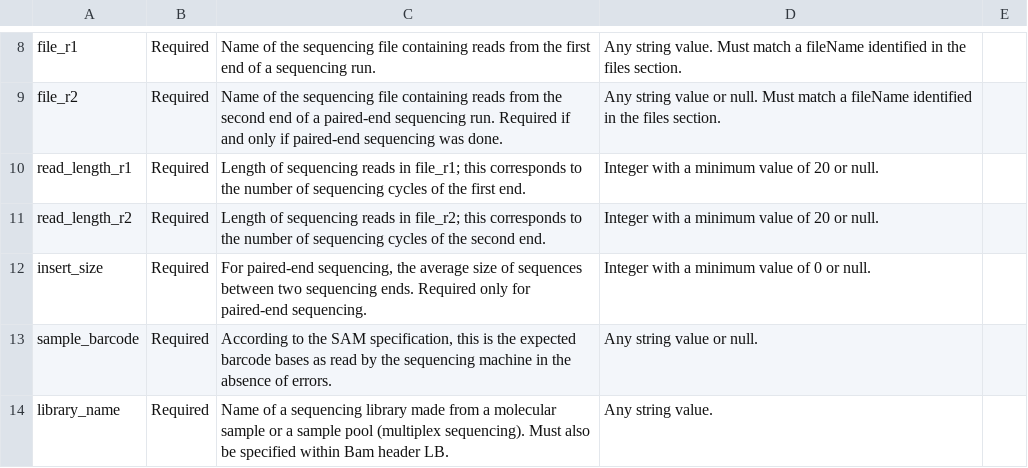
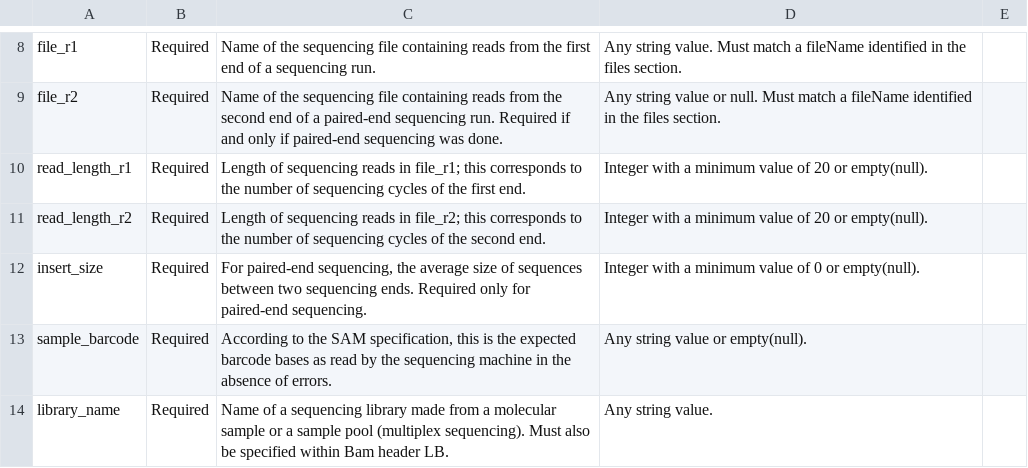
Before and after one commit to icgc-argo/argo-data-submission, a TSV file: metadata_dictionary/read_groups_dict.tsv, drawn as a sheet; only a part is shown, gaps mark what is left out.

Commit message:
Update read_groups_dict.tsv

```diff
--- a/metadata_dictionary/read_groups_dict.tsv
+++ b/metadata_dictionary/read_groups_dict.tsv
@@ -9,6 +9,6 @@ file_r1	Required	Name of the sequencing file containing reads from the first end
 file_r2	Required	Name of the sequencing file containing reads from the second end of a paired-end sequencing run. Required if and only if paired-end sequencing was done.	Any string value or null. Must match a fileName identified in the files section.	
-read_length_r1	Required	Length of sequencing reads in file_r1; this corresponds to the number of sequencing cycles of the first end.	Integer with a minimum value of 20 or null.	
-read_length_r2	Required	Length of sequencing reads in file_r2; this corresponds to the number of sequencing cycles of the second end.	Integer with a minimum value of 20 or null.	
-insert_size	Required	For paired-end sequencing, the average size of sequences between two sequencing ends. Required only for paired-end sequencing.	Integer with a minimum value of 0 or null.	
-sample_barcode	Required	According to the SAM specification, this is the expected barcode bases as read by the sequencing machine in the absence of errors.	Any string value or null. 	
+read_length_r1	Required	Length of sequencing reads in file_r1; this corresponds to the number of sequencing cycles of the first end.	Integer with a minimum value of 20 or empty(null).	
+read_length_r2	Required	Length of sequencing reads in file_r2; this corresponds to the number of sequencing cycles of the second end.	Integer with a minimum value of 20 or empty(null).	
+insert_size	Required	For paired-end sequencing, the average size of sequences between two sequencing ends. Required only for paired-end sequencing.	Integer with a minimum value of 0 or empty(null).	
+sample_barcode	Required	According to the SAM specification, this is the expected barcode bases as read by the sequencing machine in the absence of errors.	Any string value or empty(null). 	
 library_name	Required	Name of a sequencing library made from a molecular sample or a sample pool (multiplex sequencing). Must also be specified within Bam header LB.	Any string value.	
```
